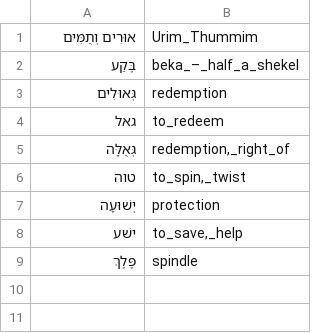
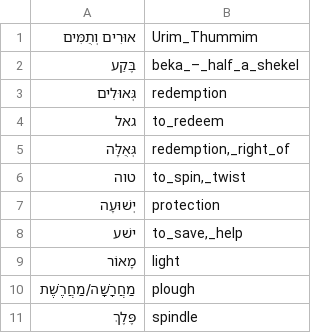
Before and after one commit to pthu/sahd, a CSV file: word_list.csv, drawn as a sheet; the diff names each change by its address in the sheet, - before the commit and + after, or states it on an @@ line.

```diff
--- a/word_list.csv
+++ b/word_list.csv
+row 9: מָאוֹר | light
+row 10: מַחֲרָשָׁה/מַחֲרֶשֶׁת | plough
```
Also changed, not shown: 25 other files.
